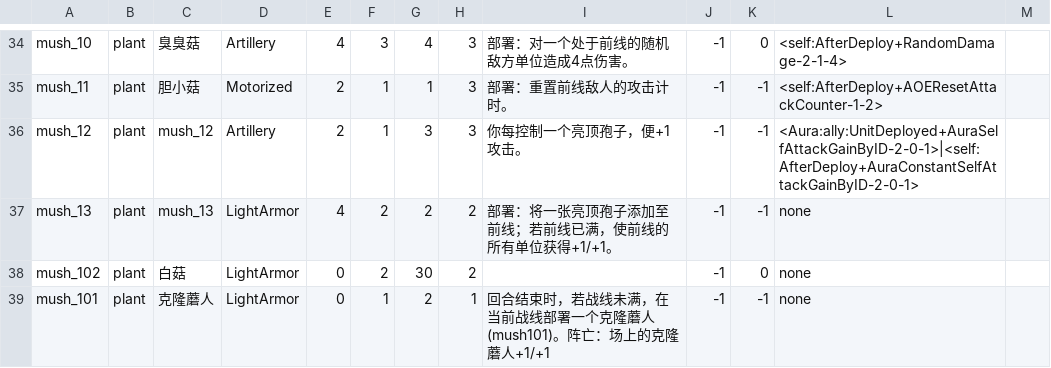
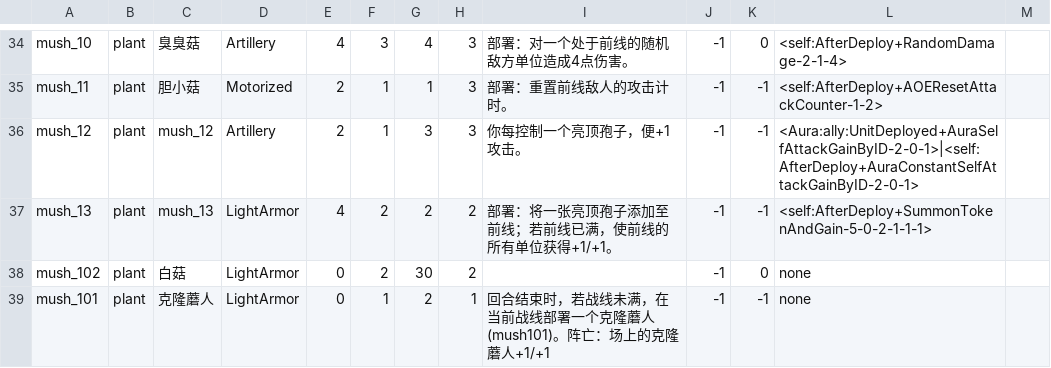
Before and after one commit to Archer-du/OuterStray, a CSV file: Assets/Config/Pool.csv, drawn as a sheet; only a part is shown, gaps mark what is left out; the diff names each change by its address in the sheet, - before the commit and + after, or states it on an @@ line.

```diff
--- a/Assets/Config/Pool.csv
+++ b/Assets/Config/Pool.csv
-L37: none
+L37: <self:AfterDeploy+SummonTokenAndGain-5-0-2-1-1-1>
```
Also changed, not shown: 20 other files.
